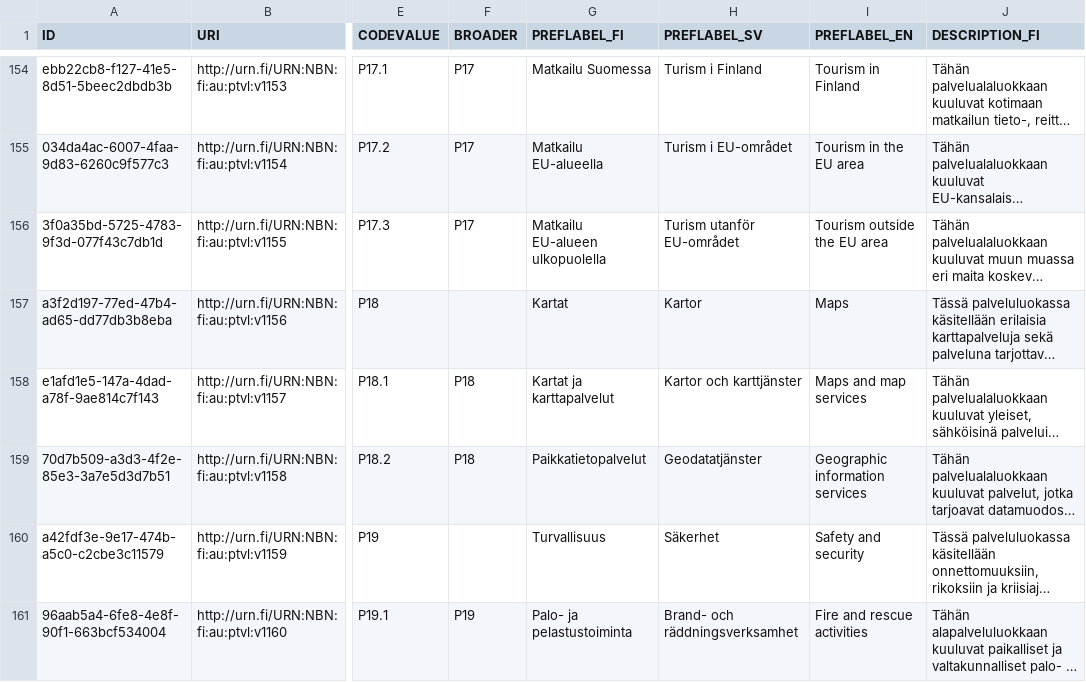
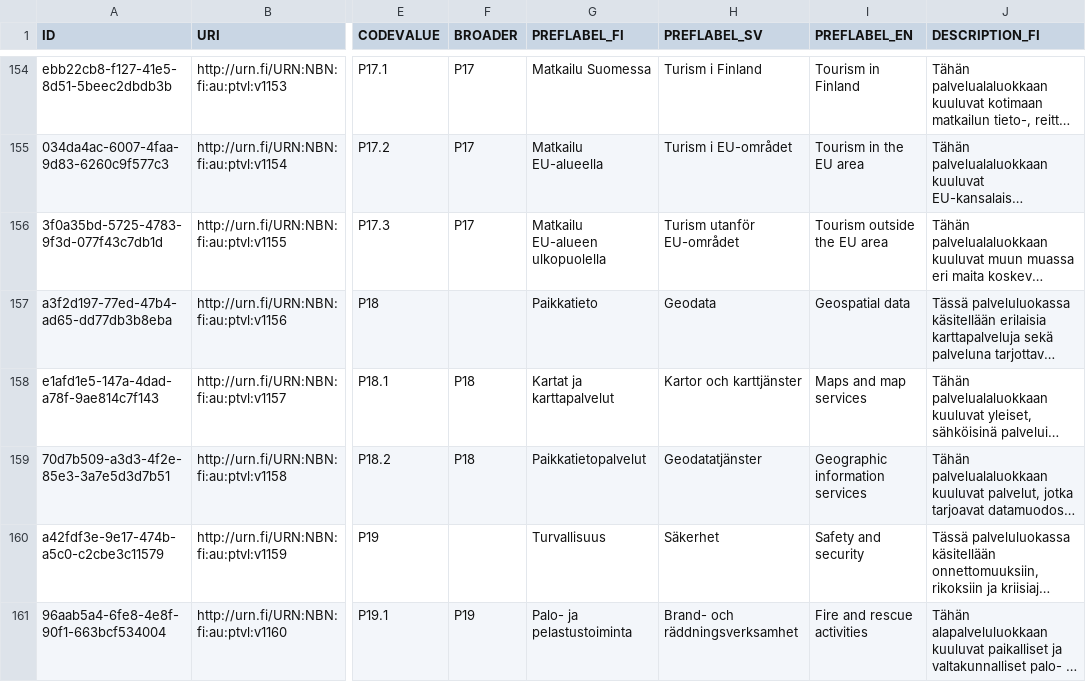
Before and after one commit to VRK-YTI/yti-codelist-content-intake-service, a CSV file: src/main/resources/codes/jupo_serviceclassification.csv, drawn as a sheet; only a part is shown, gaps mark what is left out; long unchanged cells end in …; the diff names each change by its address in the sheet, - before the commit and + after, or states it on an @@ line.

Commit message:
YTI-1309: Changing preflabel for Maps service classification.

```diff
--- a/src/main/resources/codes/jupo_serviceclassification.csv
+++ b/src/main/resources/codes/jupo_serviceclassification.csv
-G157 (PREFLABEL_FI): Kartat
+G157 (PREFLABEL_FI): Paikkatieto
-H157 (PREFLABEL_SV): Kartor
+H157 (PREFLABEL_SV): Geodata
-I157 (PREFLABEL_EN): Maps
+I157 (PREFLABEL_EN): Geospatial data
```
